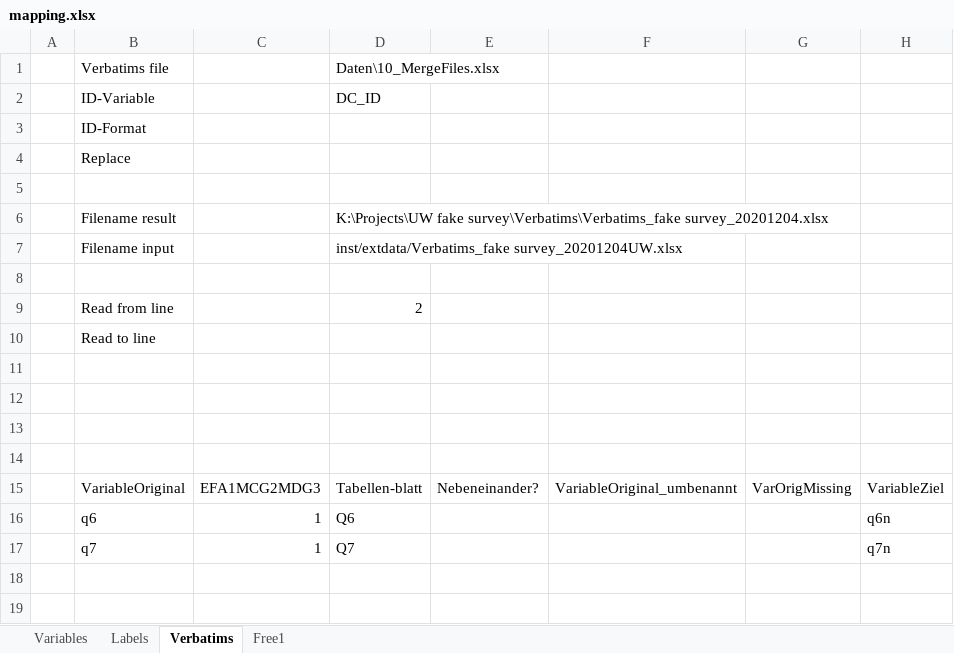
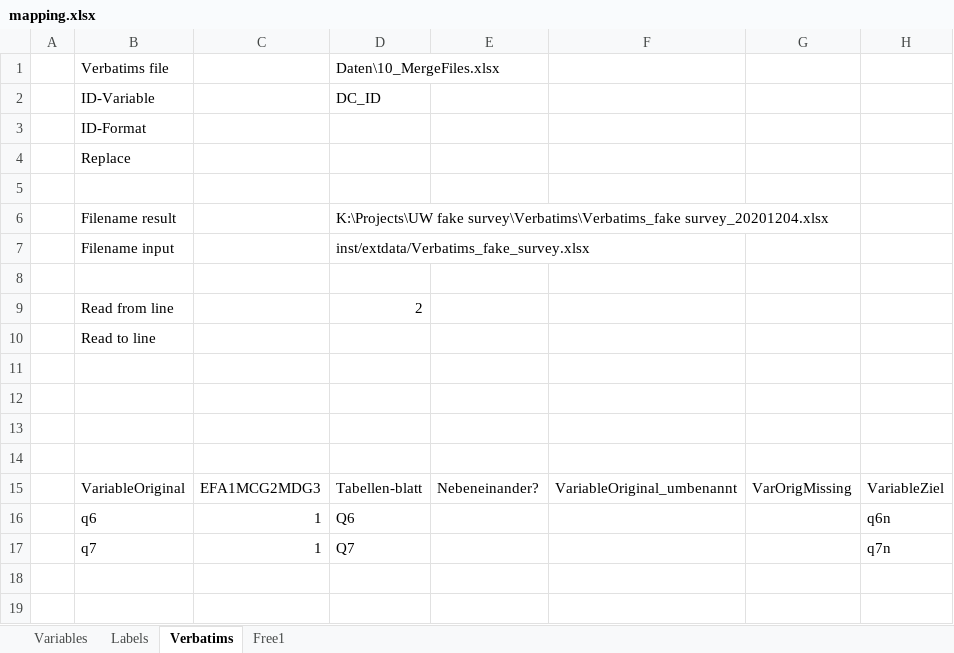
Before and after one commit to urswilke/datadaptor, an Excel workbook: inst/extdata/mapping.xlsx, sheet Verbatims, drawn as a sheet; only a part is shown; values as stored, in another font and other column widths than the file's, no borders; the diff names each change by its address in the sheet, - before the commit and + after, or states it on an @@ line.

```diff
--- a/inst/extdata/mapping.xlsx (sheet Verbatims)
+++ b/inst/extdata/mapping.xlsx (sheet Verbatims)
-D7: inst/extdata/Verbatims_fake survey_20201204UW.xlsx
+D7: inst/extdata/Verbatims_fake_survey.xlsx
```
Also changed, not shown: sheet Free1, 5 other files.
